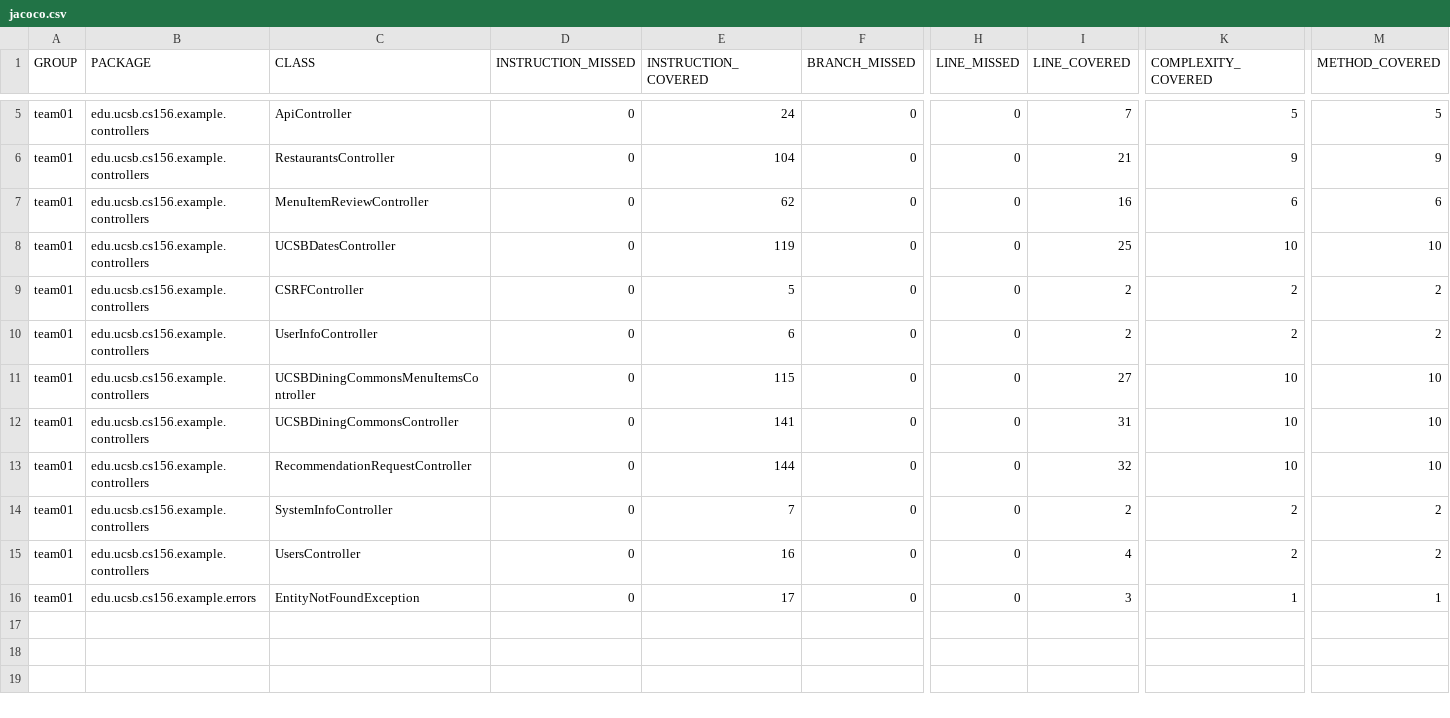
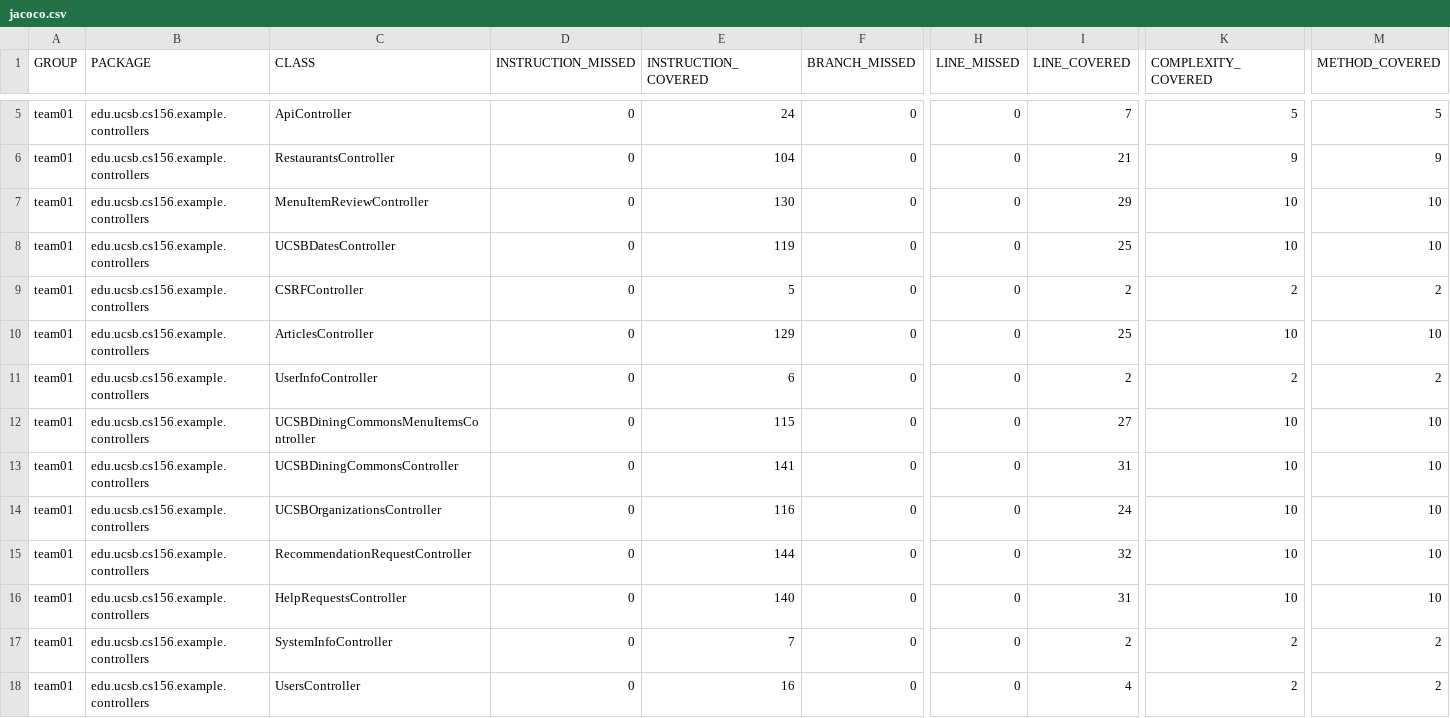
Before and after one commit to ucsb-cs156-f24/team01-f24-11, a CSV file: prs/50/jacoco/jacoco.csv, drawn as a sheet; only a part is shown, gaps mark what is left out; the shorter side is filled out with more unchanged rows; rows hold the shown columns only; the diff names each change by its address in the sheet, - before the commit and + after, or states it on an @@ line.

Commit message:
Deploying to gh-pages from @ ucsb-cs156-f24/team01-f24-11@77f5c9dab8e218303d509ff6be20018fff244fdf 🚀

```diff
--- a/prs/50/jacoco/jacoco.csv
+++ b/prs/50/jacoco/jacoco.csv
-E7 (INSTRUCTION_COVERED): 62
+E7 (INSTRUCTION_COVERED): 130
-I7 (LINE_COVERED): 16
+I7 (LINE_COVERED): 29
-K7 (COMPLEXITY_COVERED): 6
+K7 (COMPLEXITY_COVERED): 10
-M7 (METHOD_COVERED): 6
+M7 (METHOD_COVERED): 10
+row 10: team01 | edu.ucsb.cs156.example.controllers | ArticlesController | 0 | 129 | 0 | 0 | 25 | 10 | 10
+row 14: team01 | edu.ucsb.cs156.example.controllers | UCSBOrganizationsController | 0 | 116 | 0 | 0 | 24 | 10 | 10
+row 16: team01 | edu.ucsb.cs156.example.controllers | HelpRequestsController | 0 | 140 | 0 | 0 | 31 | 10 | 10
```
Also changed, not shown: 13 other files.
